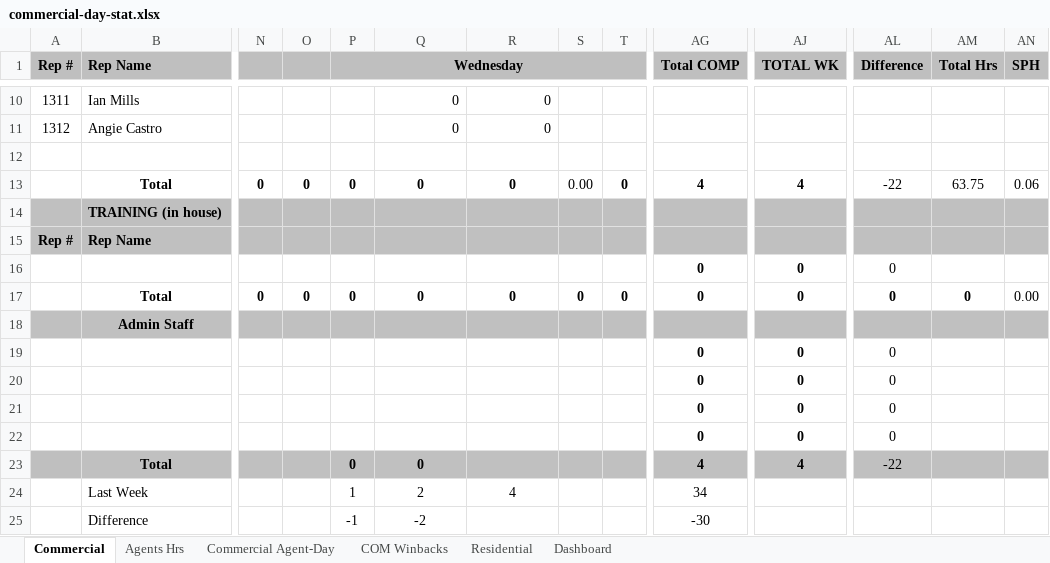
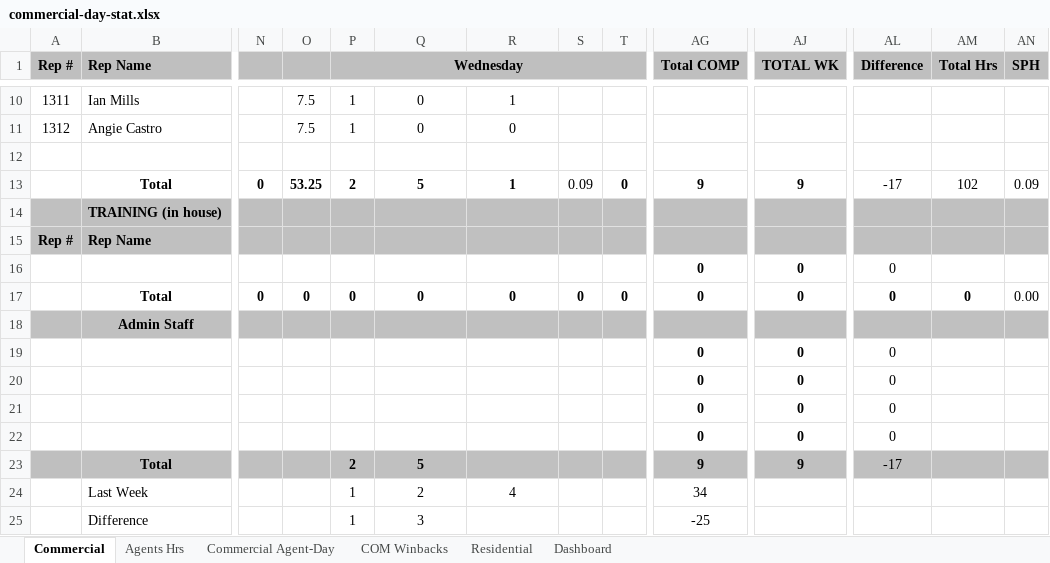
Before and after one commit to CMProcallub/Commercial-Dashboard, an Excel workbook: data/commercial-day-stat.xlsx, sheet Commercial, drawn as a sheet; only a part is shown, gaps mark what is left out; values as stored, in another font and other column widths than the file's, no borders; charts and pictures and conditional formats not drawn; the diff covers the shown part only; the diff names each change by its address in the sheet, - before the commit and + after, or states it on an @@ line.

```diff
--- a/data/commercial-day-stat.xlsx (sheet Commercial)
+++ b/data/commercial-day-stat.xlsx (sheet Commercial)
-O10:O11: (empty)
+O10:O11: 7.5
-P10:P11 (Wednesday): (empty)
+P10:P11 (Wednesday): 1
-Q10:R11 alignment: right
+Q10:R11 alignment: center
-R10: 0
+R10: 1
-O13: 0
+O13: 53.25
-P13 (Wednesday): 0
+P13 (Wednesday): 2
-Q13: 0
+Q13: 5
-R13: 0
+R13: 1
-S13: 0.00
+S13: 0.09
-AG13 (Total COMP): 4
+AG13 (Total COMP): 9
-AJ13 (TOTAL WK): 4
+AJ13 (TOTAL WK): 9
-AL13 (Difference): -22
+AL13 (Difference): -17
-AM13 (Total Hrs): 63.75
+AM13 (Total Hrs): 102
-AN13 (SPH): 0.06
+AN13 (SPH): 0.09
-P23 (Wednesday): 0
+P23 (Wednesday): 2
-Q23: 0
+Q23: 5
-AG23 (Total COMP): 4
+AG23 (Total COMP): 9
-AJ23 (TOTAL WK): 4
+AJ23 (TOTAL WK): 9
-AL23 (Difference): -22
+AL23 (Difference): -17
-P25 (Wednesday): -1
+P25 (Wednesday): 1
-Q25: -2
+Q25: 3
-AG25 (Total COMP): -30
+AG25 (Total COMP): -25
```
Also changed, not shown: 44 edited cells elsewhere in this sheet, sheet Agents Hrs, sheet Commercial Agent-Day, sheet Dashboard, sheet Residential, formulas that keep their value.
